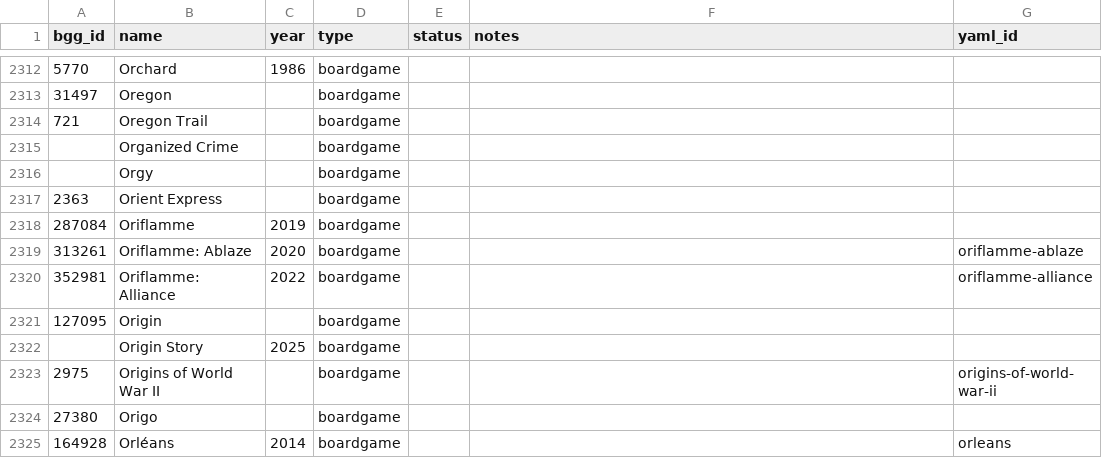
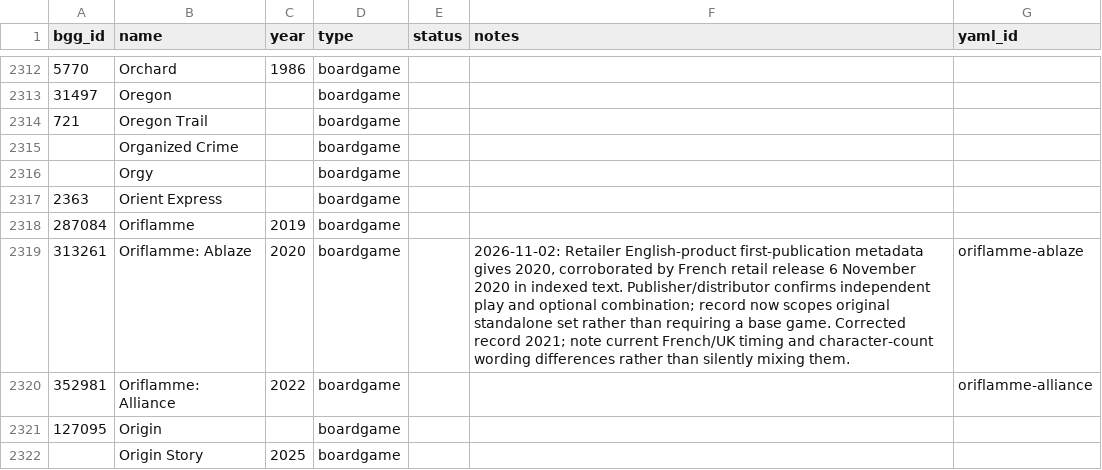
Before and after one commit to Lehi-Innovation/boardgame-database, a CSV file: master_list.csv, drawn as a sheet; only a part is shown, gaps mark what is left out; the shorter side is filled out with more unchanged rows; the diff covers the shown part only.

```diff
--- a/master_list.csv
+++ b/master_list.csv
@@ -2318,3 +2318,3 @@ bgg_id,name,year,type,status,notes,yaml_id
 287084,Oriflamme,2019,boardgame,,,
-313261,Oriflamme: Ablaze,2020,boardgame,,,oriflamme-ablaze
+313261,Oriflamme: Ablaze,2020,boardgame,,"2026-11-02: Retailer English-product first-publication metadata gives 2020, corroborated by French retail release 6 November 2020 in indexed text. Publisher/distributor confirms independent play and optional combination; record now scopes original standalone set rather than requiring a base game. Corrected record 2021; note current French/UK timing and character-count wording differences rather than silently mixing them.",oriflamme-ablaze
 352981,Oriflamme: Alliance,2022,boardgame,,,oriflamme-alliance
```
Also changed, not shown: 1 added row and 9 edited cells elsewhere in this file, 13 other files.
